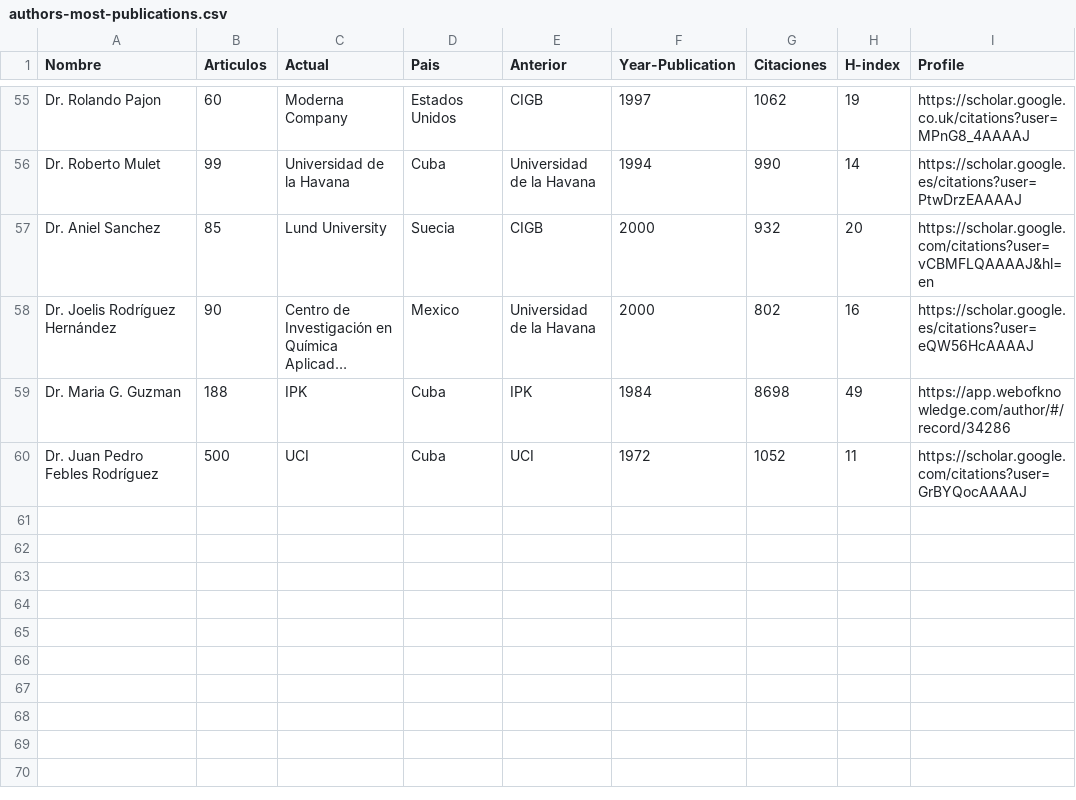
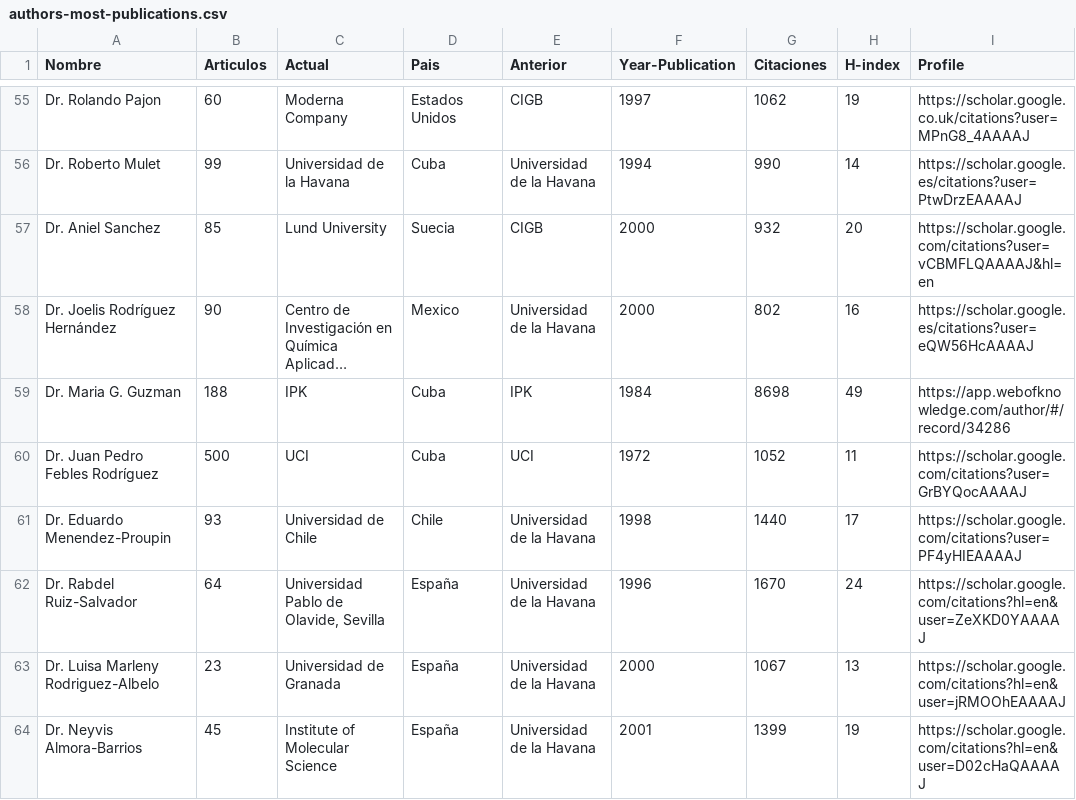
Before and after one commit to ypriverol/cubastats, a CSV file: ciencia/authors-most-publications.csv, drawn as a sheet; only a part is shown, gaps mark what is left out; long unchanged cells end in …; the diff names each change by its address in the sheet, - before the commit and + after, or states it on an @@ line.

Commit message:
minor changes

```diff
--- a/ciencia/authors-most-publications.csv
+++ b/ciencia/authors-most-publications.csv
+row 61: Dr. Eduardo Menendez-Proupin | 93 | Universidad de Chile | Chile | Universidad de la Havana | 1998 | 1440 | 17 | https://scholar.google.com/citations?user=PF4yHIEAAAAJ
+row 62: Dr. Rabdel Ruiz-Salvador | 64 | Universidad Pablo de Olavide, Sevilla | España | Universidad de la Havana | 1996 | 1670 | 24 | https://scholar.google.com/citations?hl=en&user=ZeXKD0YAAAAJ
+row 63: Dr. Luisa Marleny Rodriguez-Albelo | 23 | Universidad de Granada | España | Universidad de la Havana | 2000 | 1067 | 13 | https://scholar.google.com/citations?hl=en&user=jRMOOhEAAAAJ
+row 64: Dr. Neyvis Almora-Barrios | 45 | Institute of Molecular Science | España | Universidad de la Havana | 2001 | 1399 | 19 | https://scholar.google.com/citations?hl=en&user=D02cHaQAAAAJ
```
